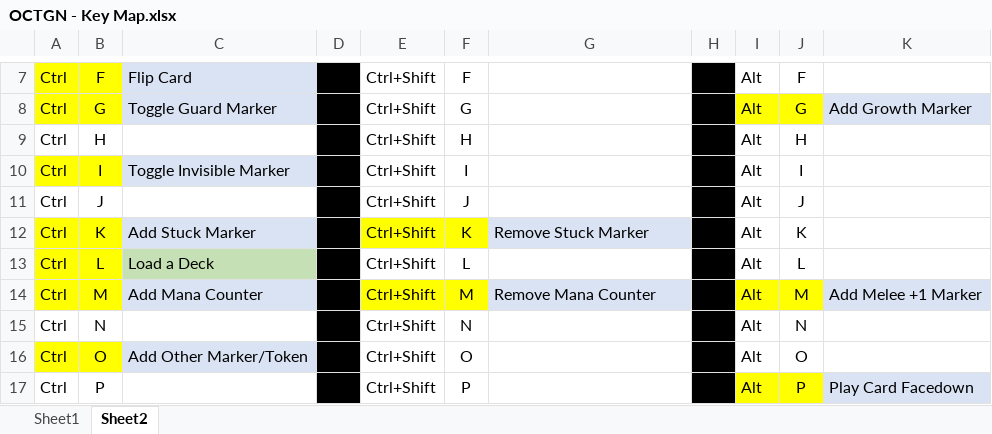
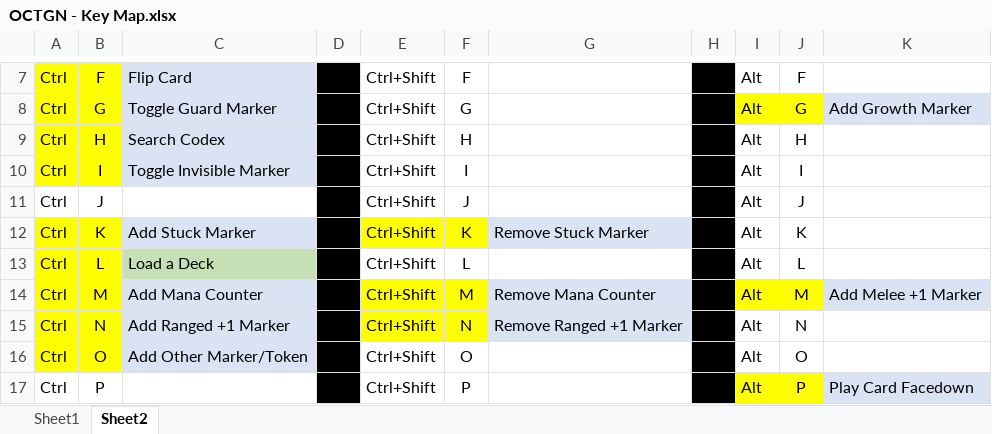
Before and after one commit to sIKE23/Mage-Wars, an Excel workbook: Template/OCTGN - Key Map.xlsx, sheet Sheet2, drawn as a sheet; only a part is shown, gaps mark what is left out; values as stored, in another font and other column widths than the file's, no borders; the diff names each change by its address in the sheet, - before the commit and + after, or states it on an @@ line.

Commit message:
#148 - Added Keyboard Shortcuts for Ranged +1 Markers
#171 - Added Keyboard Shortcut for accessing the Codex - Ctrl+H

```diff
--- a/Template/OCTGN - Key Map.xlsx (sheet Sheet2)
+++ b/Template/OCTGN - Key Map.xlsx (sheet Sheet2)
-A9:B9 fill: none
+A9:B9 fill: #FFFF00
-C9: (empty)
+C9: Search Codex
-C9 fill: none
+C9 fill: #DAE3F3
-A15:B15 fill: none
+A15:B15 fill: #FFFF00
-C15: (empty)
+C15: Add Ranged +1 Marker
-C15 fill: none
+C15 fill: #DAE3F3
-E15:F15 fill: none
+E15:F15 fill: #FFFF00
-G15: (empty)
+G15: Remove Ranged +1 Marker
-G15 fill: none
+G15 fill: #DAE3F3
```
Also changed, not shown: 1 other file.
